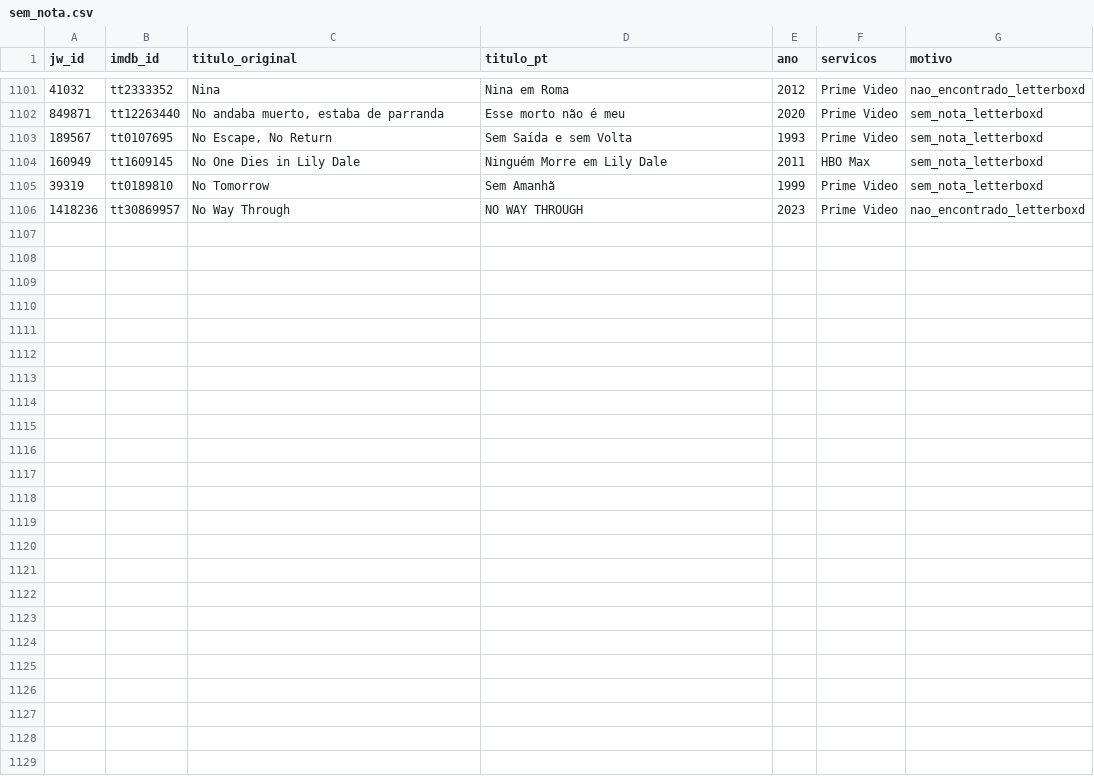
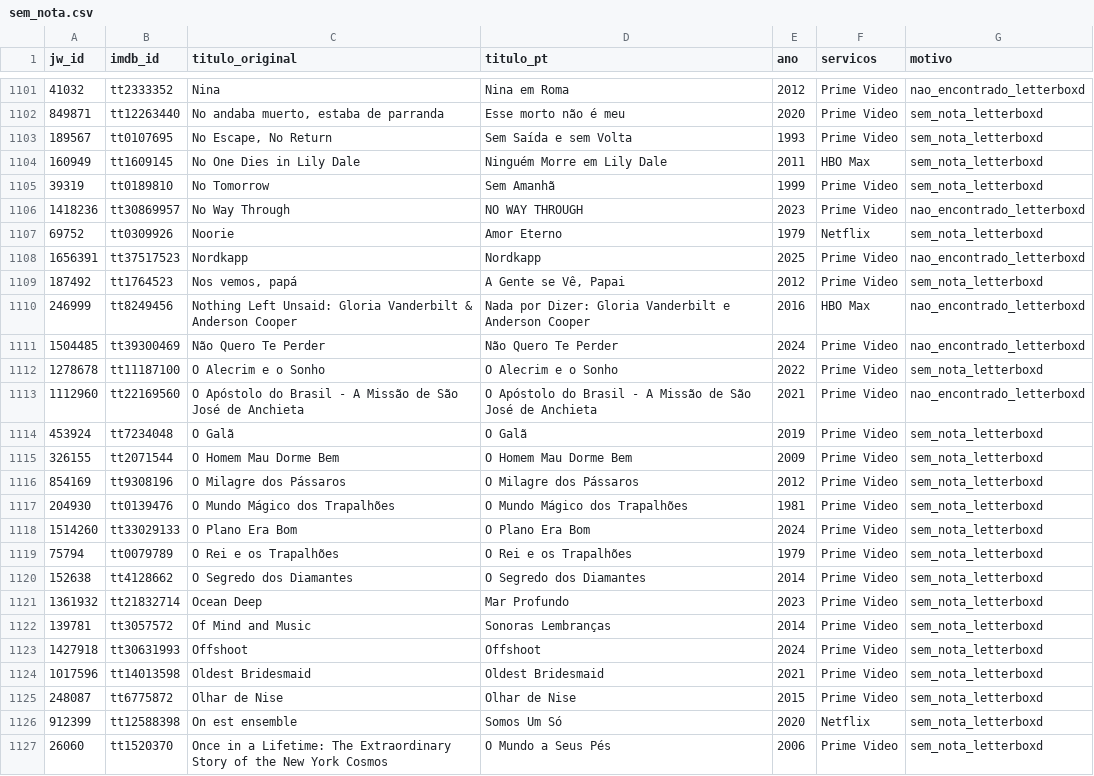
Before and after one commit to lbs-cmd/ranking-filmes, a CSV file: data/sem_nota.csv, drawn as a sheet; only a part is shown, gaps mark what is left out; the diff names each change by its address in the sheet, - before the commit and + after, or states it on an @@ line.

```diff
--- a/data/sem_nota.csv
+++ b/data/sem_nota.csv
+row 1107: 69752 | tt0309926 | Noorie | Amor Eterno | 1979 | Netflix | sem_nota_letterboxd
+row 1108: 1656391 | tt37517523 | Nordkapp | Nordkapp | 2025 | Prime Video | nao_encontrado_letterboxd
+row 1109: 187492 | tt1764523 | Nos vemos, papá | A Gente se Vê, Papai | 2012 | Prime Video | sem_nota_letterboxd
+row 1110: 246999 | tt8249456 | Nothing Left Unsaid: Gloria Vanderbilt & Anderson Cooper | Nada por Dizer: Gloria Vanderbilt e Anderson Cooper | 2016 | HBO Max | nao_encontrado_letterboxd
+row 1111: 1504485 | tt39300469 | Não Quero Te Perder | Não Quero Te Perder | 2024 | Prime Video | nao_encontrado_letterboxd
+row 1112: 1278678 | tt11187100 | O Alecrim e o Sonho | O Alecrim e o Sonho | 2022 | Prime Video | sem_nota_letterboxd
+row 1113: 1112960 | tt22169560 | O Apóstolo do Brasil - A Missão de São José de Anchieta | O Apóstolo do Brasil - A Missão de São José de Anchieta | 2021 | Prime Video | nao_encontrado_letterboxd
+row 1114: 453924 | tt7234048 | O Galã | O Galã | 2019 | Prime Video | sem_nota_letterboxd
+row 1115: 326155 | tt2071544 | O Homem Mau Dorme Bem | O Homem Mau Dorme Bem | 2009 | Prime Video | sem_nota_letterboxd
+row 1116: 854169 | tt9308196 | O Milagre dos Pássaros | O Milagre dos Pássaros | 2012 | Prime Video | sem_nota_letterboxd
+row 1117: 204930 | tt0139476 | O Mundo Mágico dos Trapalhões | O Mundo Mágico dos Trapalhões | 1981 | Prime Video | sem_nota_letterboxd
+row 1118: 1514260 | tt33029133 | O Plano Era Bom | O Plano Era Bom | 2024 | Prime Video | sem_nota_letterboxd
+row 1119: 75794 | tt0079789 | O Rei e os Trapalhões | O Rei e os Trapalhões | 1979 | Prime Video | sem_nota_letterboxd
+row 1120: 152638 | tt4128662 | O Segredo dos Diamantes | O Segredo dos Diamantes | 2014 | Prime Video | sem_nota_letterboxd
+row 1121: 1361932 | tt21832714 | Ocean Deep | Mar Profundo | 2023 | Prime Video | sem_nota_letterboxd
+row 1122: 139781 | tt3057572 | Of Mind and Music | Sonoras Lembranças | 2014 | Prime Video | sem_nota_letterboxd
+row 1123: 1427918 | tt30631993 | Offshoot | Offshoot | 2024 | Prime Video | sem_nota_letterboxd
+row 1124: 1017596 | tt14013598 | Oldest Bridesmaid | Oldest Bridesmaid | 2021 | Prime Video | sem_nota_letterboxd
+row 1125: 248087 | tt6775872 | Olhar de Nise | Olhar de Nise | 2015 | Prime Video | sem_nota_letterboxd
+row 1126: 912399 | tt12588398 | On est ensemble | Somos Um Só | 2020 | Netflix | sem_nota_letterboxd
+row 1127: 26060 | tt1520370 | Once in a Lifetime: The Extraordinary Story of the New York Cosmos | O Mundo a Seus Pés | 2006 | Prime Video | sem_nota_letterboxd
```
Also changed, not shown: 1 other file.
